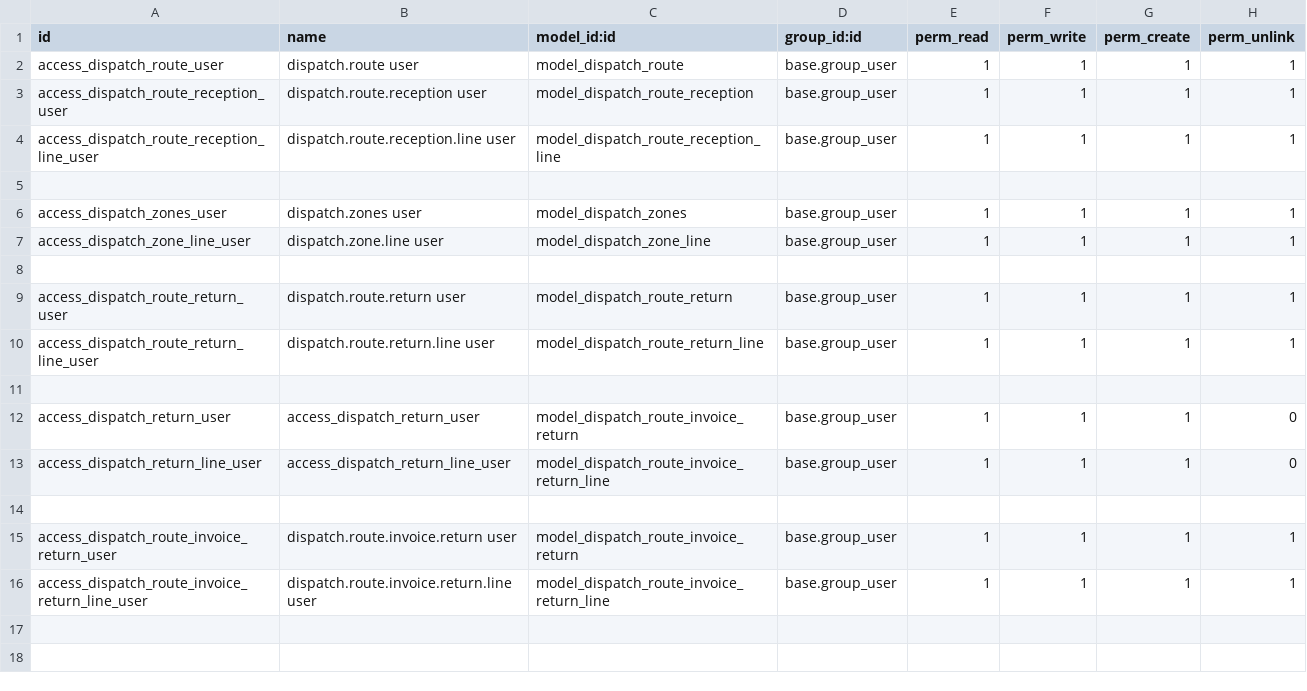
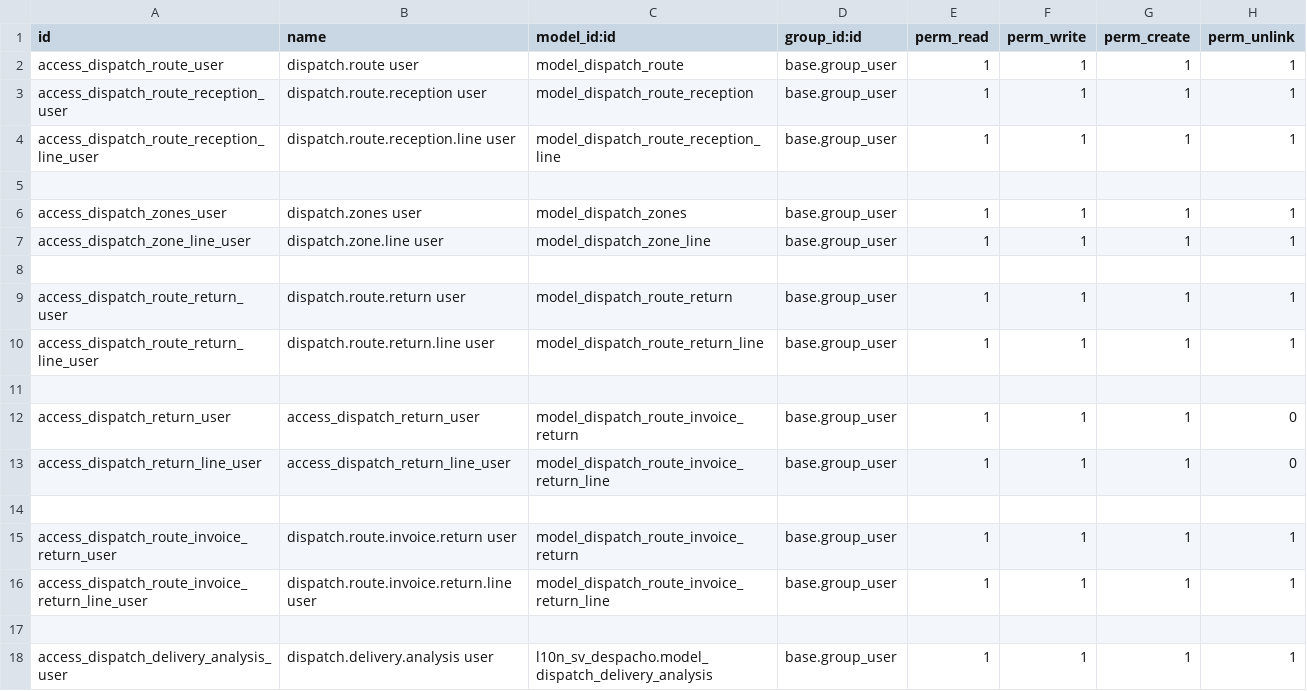
Before and after one commit to informaticaincoe/fe, a CSV file: location/l10n_sv_despacho/security/ir.model.access.csv, drawn as a sheet; the diff names each change by its address in the sheet, - before the commit and + after, or states it on an @@ line.

```diff
--- a/location/l10n_sv_despacho/security/ir.model.access.csv
+++ b/location/l10n_sv_despacho/security/ir.model.access.csv
+row 17: (empty)
+row 18: access_dispatch_delivery_analysis_user | dispatch.delivery.analysis user | l10n_sv_despacho.model_dispatch_delivery_analysis | base.group_user | 1 | 1 | 1 | 1
```
Also changed, not shown: 14 other files.
